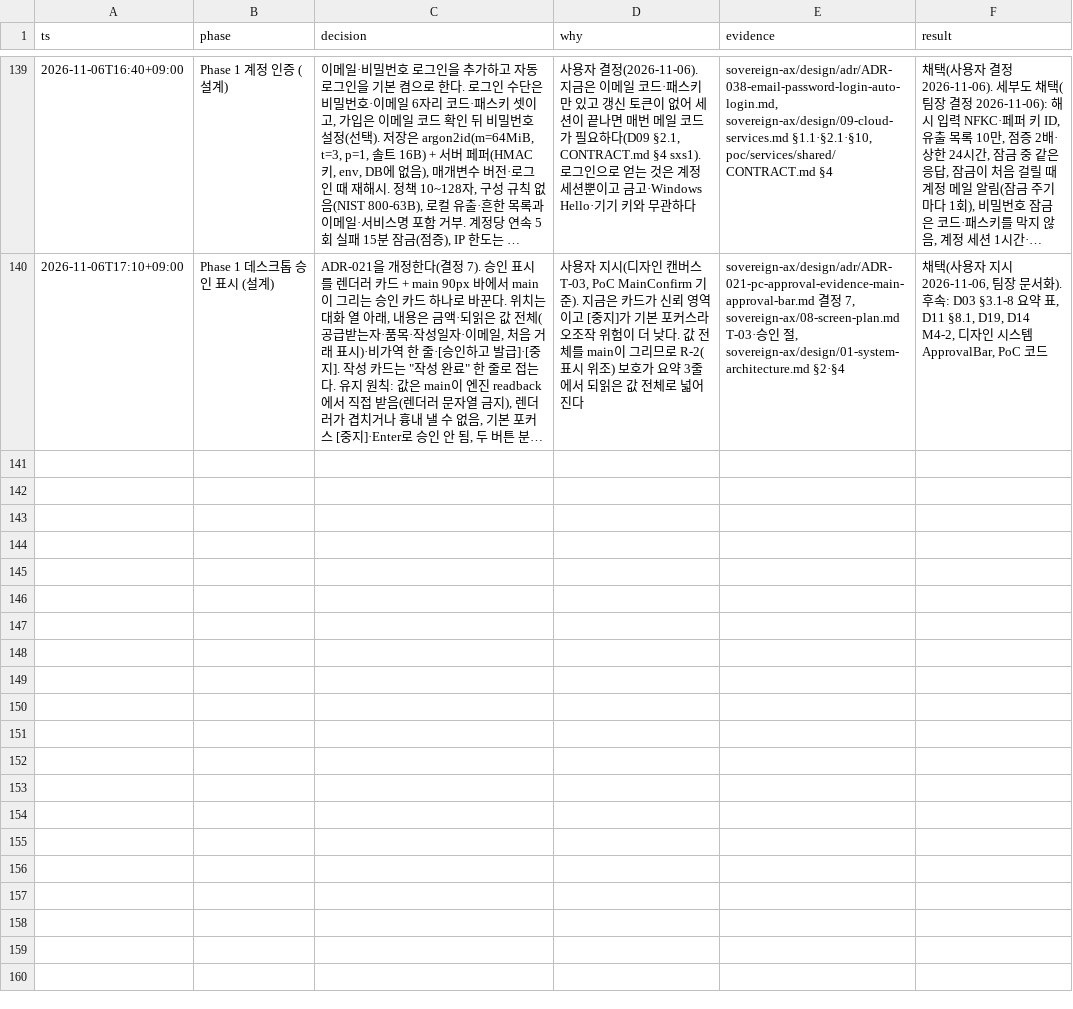
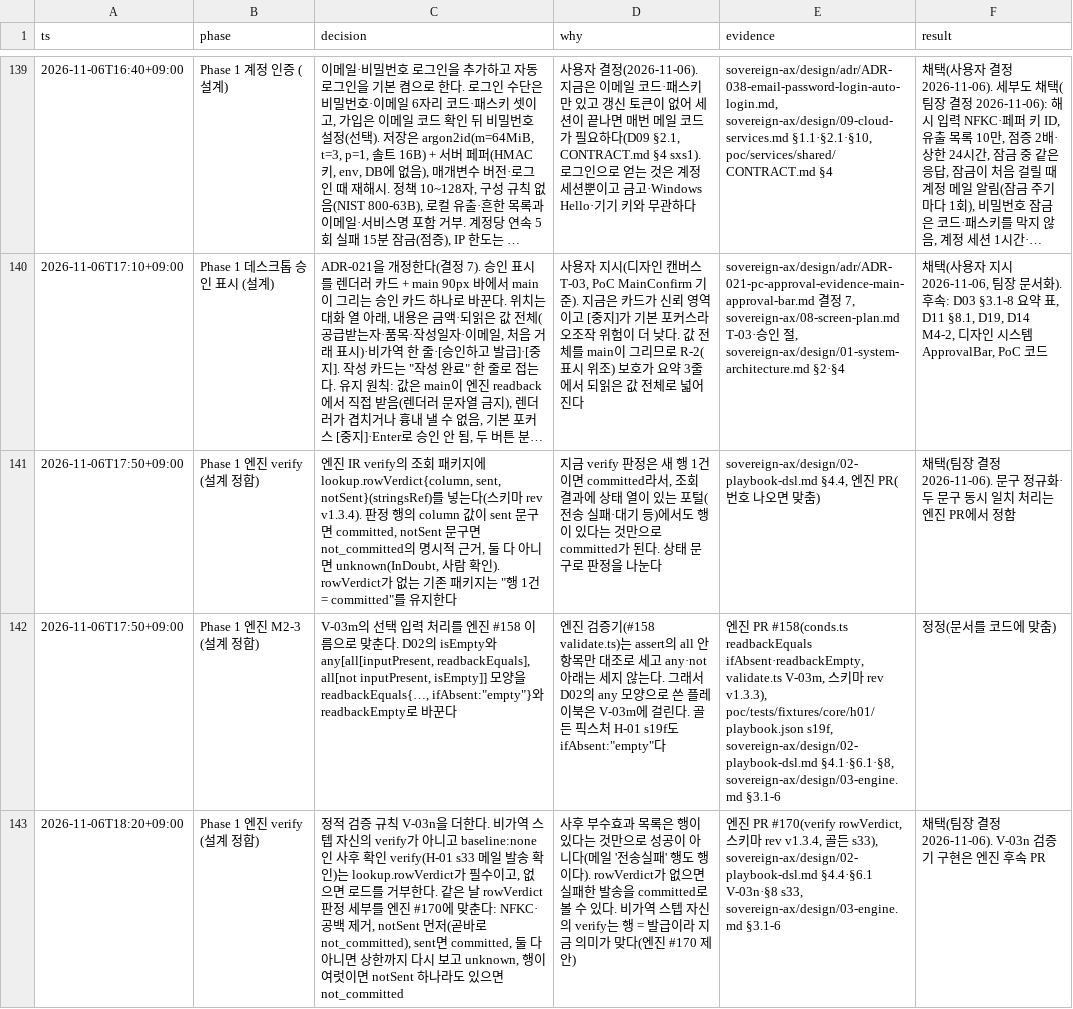
Before and after one commit to LAF-labs/tex, a TSV file: poc/reports/decisions.tsv, drawn as a sheet; only a part is shown, gaps mark what is left out; long unchanged cells end in …; the diff names each change by its address in the sheet, - before the commit and + after, or states it on an @@ line.

```diff
--- a/poc/reports/decisions.tsv
+++ b/poc/reports/decisions.tsv
+row 141: 2026-11-06T17:50+09:00 | Phase 1 엔진 verify (설계 정합) | 엔진 IR verify의 조회 패키지에 lookup.rowVerdict{column, sent, notSent}(stringsRef)를 넣는다(스키마 rev v1.3.4). 판정 행의 column 값이 sent 문구면 committed, notSent 문구면 not_committed의 명시적 근거, 둘 다 아니면 unknown(InDoubt, 사람 확인). rowVerdict가 없는 기존 패키지는 "행 1건 = committed"를 유지한다 | 지금 verify 판정은 새 행 1건이면 committed라서, 조회 결과에 상태 열이 있는 포털(전송 실패·대기 등)에서도 행이 있다는 것만으로 committed가 된다. 상태 문구로 판정을 나눈다 | sovereign-ax/design/02-playbook-dsl.md §4.4, 엔진 PR(번호 나오면 맞춤) | 채택(팀장 결정 2026-11-06). 문구 정규화·두 문구 동시 일치 처리는 엔진 PR에서 정함
+row 142: 2026-11-06T17:50+09:00 | Phase 1 엔진 M2-3 (설계 정합) | V-03m의 선택 입력 처리를 엔진 #158 이름으로 맞춘다. D02의 isEmpty와 any[all[inputPresent, readbackEquals], all[not inputPresent, isEmpty]] 모양을 readbackEquals{…, ifAbsent:"empty"}와 readbackEmpty로 바꾼다 | 엔진 검증기(#158 validate.ts)는 assert의 all 안 항목만 대조로 세고 any·not 아래는 세지 않는다. 그래서 D02의 any 모양으로 쓴 플레이북은 V-03m에 걸린다. 골든 픽스처 H-01 s19f도 ifAbsent:"empty"다 | 엔진 PR #158(conds.ts readbackEquals ifAbsent·readbackEmpty, validate.ts V-03m, 스키마 rev v1.3.3), poc/tests/fixtures/core/h01/playbook.json s19f, sovereign-ax/design/02-playbook-dsl.md §4.1·§6.1·§8, sovereign-ax/design/03-engine.md §3.1-6 | 정정(문서를 코드에 맞춤)
+row 143: 2026-11-06T18:20+09:00 | Phase 1 엔진 verify (설계 정합) | 정적 검증 규칙 V-03n을 더한다. 비가역 스텝 자신의 verify가 아니고 baseline:none인 사후 확인 verify(H-01 s33 메일 발송 확인)는 lookup.rowVerdict가 필수이고, 없으면 로드를 거부한다. 같은 날 rowVerdict 판정 세부를 엔진 #170에 맞춘다: NFKC·공백 제거, notSent 먼저(곧바로 not_committed), sent면 committed, 둘 다 아니면 상한까지 다시 보고 unknown, 행이 여럿이면 notSent 하나라도 있으면 not_committed | 사후 부수효과 목록은 행이 있다는 것만으로 성공이 아니다(메일 '전송실패' 행도 행이다). rowVerdict가 없으면 실패한 발송을 committed로 볼 수 있다. 비가역 스텝 자신의 verify는 행 = 발급이라 지금 의미가 맞다(엔진 #170 제안) | 엔진 PR #170(verify rowVerdict, 스키마 rev v1.3.4, 골든 s33), sovereign-ax/design/02-playbook-dsl.md §4.4·§6.1 V-03n·§8 s33, sovereign-ax/design/03-engine.md §3.1-6 | 채택(팀장 결정 2026-11-06). V-03n 검증기 구현은 엔진 후속 PR
```
Also changed, not shown: 2 other files.
